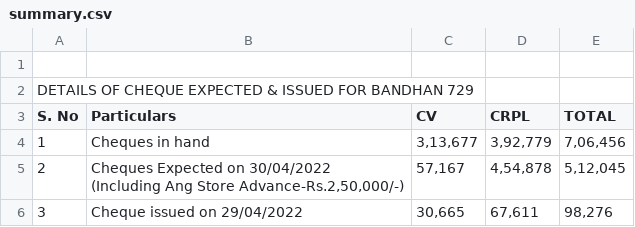
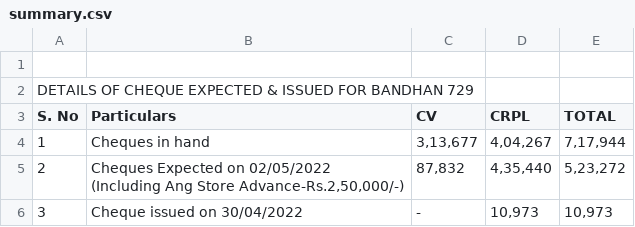
Before and after one commit to SimbhuTwice/CheersAcc, a CSV file: summary.csv, drawn as a sheet.

Commit message:
Add files via upload

```diff
--- a/summary.csv
+++ b/summary.csv
@@ -3,5 +3,5 @@ DETAILS OF CHEQUE EXPECTED & ISSUED FOR BANDHAN 729,,,,,,,
 S. No,Particulars,CV,CRPL,TOTAL,,,
-1,Cheques in hand ," 3,13,677 "," 3,92,779 "," 7,06,456 ",,,
-2,"Cheques Expected on 30/04/2022
-(Including Ang Store Advance-Rs.2,50,000/-)"," 57,167 "," 4,54,878 "," 5,12,045 ",,,
-3,Cheque issued on 29/04/2022 ," 30,665 "," 67,611 "," 98,276 ",,,
+1,Cheques in hand ," 3,13,677 "," 4,04,267 "," 7,17,944 ",,,
+2,"Cheques Expected on 02/05/2022
+(Including Ang Store Advance-Rs.2,50,000/-)"," 87,832 "," 4,35,440 "," 5,23,272 ",,,
+3,Cheque issued on 30/04/2022 , -   ," 10,973 "," 10,973 ",,,
```
